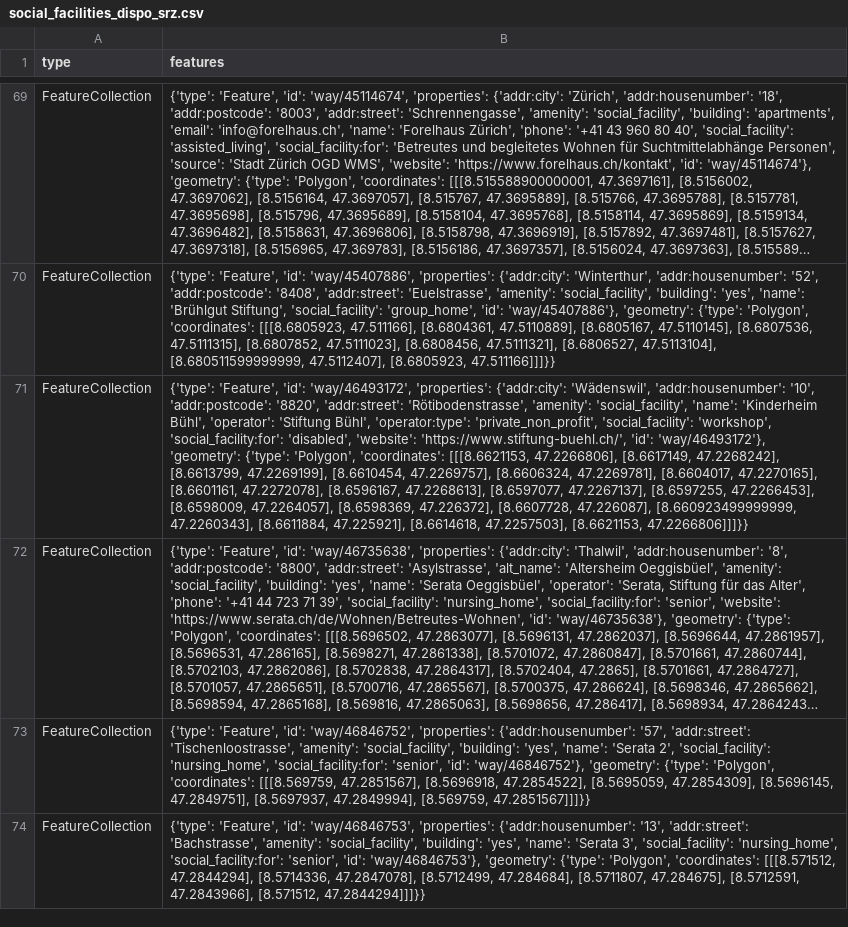
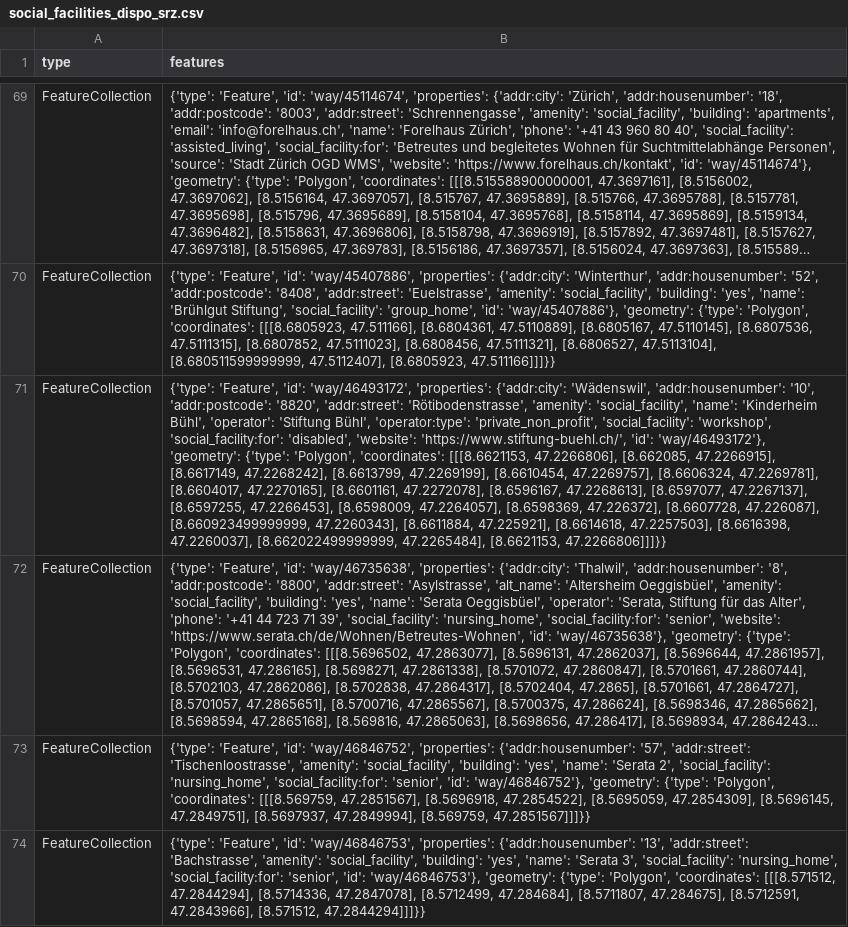
Before and after one commit to chnuessli/elz-data, a CSV file: data/csv/facilities/social_facilities/social_facilities_dispo_srz.csv, drawn as a sheet; only a part is shown, gaps mark what is left out; long unchanged cells end in …; the diff names each change by its address in the sheet, - before the commit and + after, or states it on an @@ line.

```diff
--- a/data/csv/facilities/social_facilities/social_facilities_dispo_srz.csv
+++ b/data/csv/facilities/social_facilities/social_facilities_dispo_srz.csv
-B71 (features): …[[[8.6621153, 47.2266806], [8.6617149, 47.2268242], [8.6613799, 47.2269199], [8.6610454, 47.2269757], [8.6606324, 47.2269781], [8.6604017, 47.2270165], [8.6601161, 47.2272078], [8.6596167, 47.2268613], [8.6597077, 47.2267137], [8.6597255, 47.2266453], [8.6598009, 47.2264057], [8.6598369, 47.226372], [8.6607728, 47.226087], [8.660923499999999, 47.2260343], [8.6611884, 47.225921], [8.6614618, 47.2257503], [8.6621153, 47.2266806]]]}}
+B71 (features): …[[[8.6621153, 47.2266806], [8.662085, 47.2266915], [8.6617149, 47.2268242], [8.6613799, 47.2269199], [8.6610454, 47.2269757], [8.6606324, 47.2269781], [8.6604017, 47.2270165], [8.6601161, 47.2272078], [8.6596167, 47.2268613], [8.6597077, 47.2267137], [8.6597255, 47.2266453], [8.6598009, 47.2264057], [8.6598369, 47.226372], [8.6607728, 47.226087], [8.660923499999999, 47.2260343], [8.6611884, 47.225921], [8.6614618, 47.2257503], [8.6616398, 47.2260037], [8.662022499999999, 47.2265484], [8.6621153, 47.2266806]]]}}
```
Also changed, not shown: data/csv/access/gates/gates_dispo_srz.csv, data/csv/access/gates/gates_kt_zh.csv, 1 other file.
